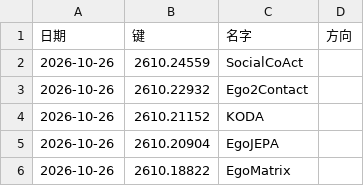
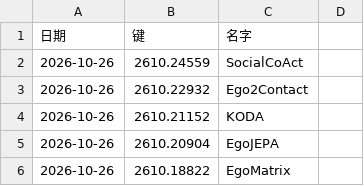
Before and after one commit to icepy/aeon-token, a TSV file: memory/arxiv-hits.tsv, drawn as a sheet; only a part is shown; the diff names each change by its address in the sheet, - before the commit and + after, or states it on an @@ line.

```diff
--- a/memory/arxiv-hits.tsv
+++ b/memory/arxiv-hits.tsv
-D1: 方向
+D1: (empty)
```
Also changed, not shown: 1 other file.
